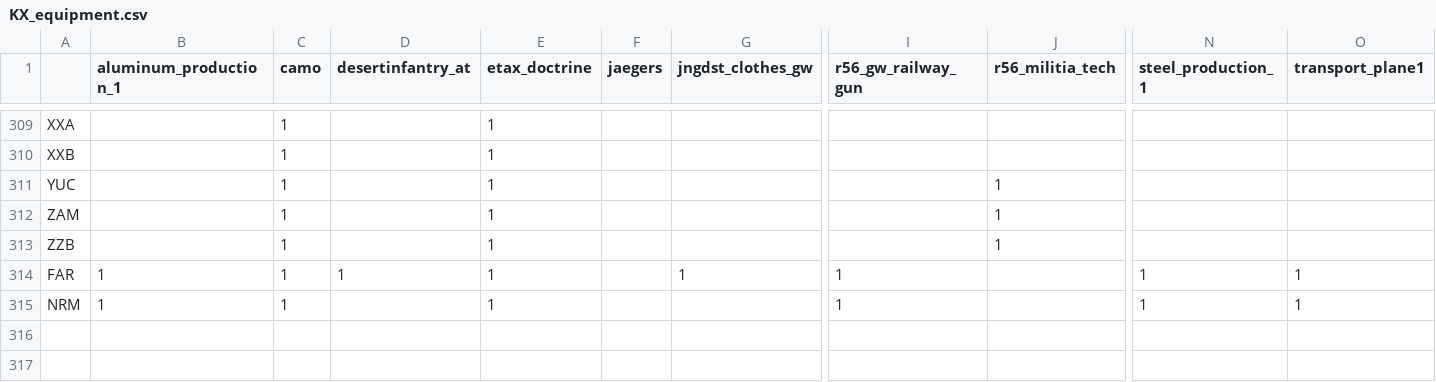
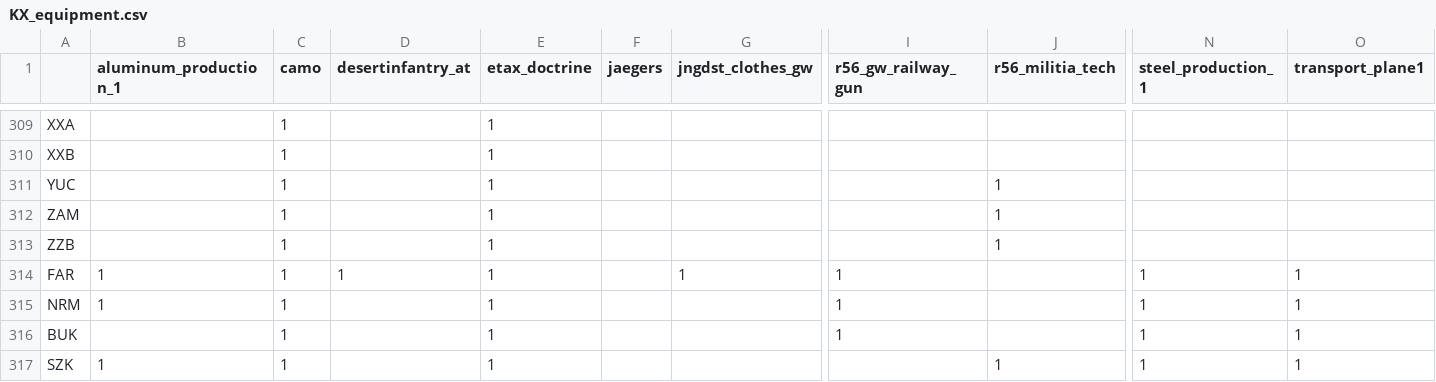
Before and after one commit to maldun/autobahn, a CSV file: .scripts/KX_equipment.csv, drawn as a sheet; only a part is shown, gaps mark what is left out; rows hold the shown columns only; the diff names each change by its address in the sheet, - before the commit and + after, or states it on an @@ line.

Commit message:
updated tags

```diff
--- a/.scripts/KX_equipment.csv
+++ b/.scripts/KX_equipment.csv
+row 316: BUK |  | 1 |  | 1 |  |  | 1 |  | 1 | 1
+row 317: SZK | 1 | 1 |  | 1 |  |  |  | 1 | 1 | 1
```
